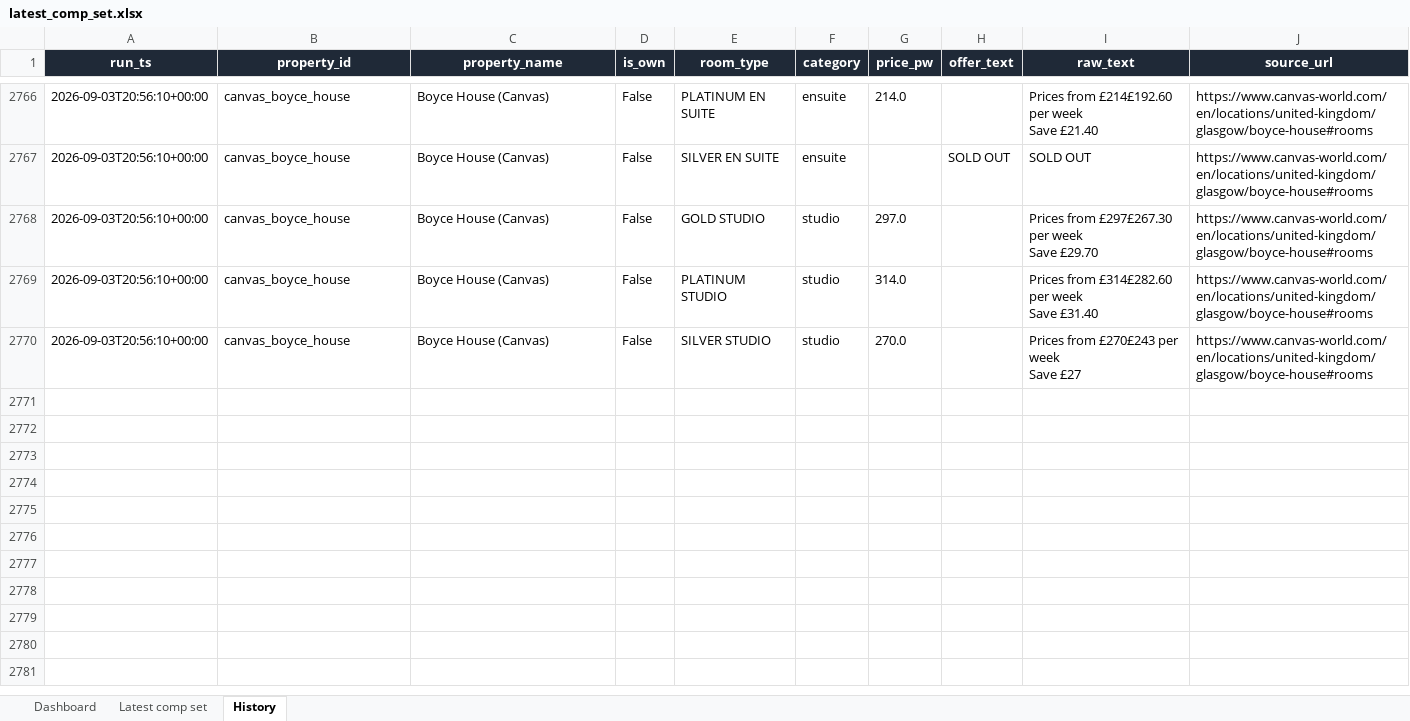
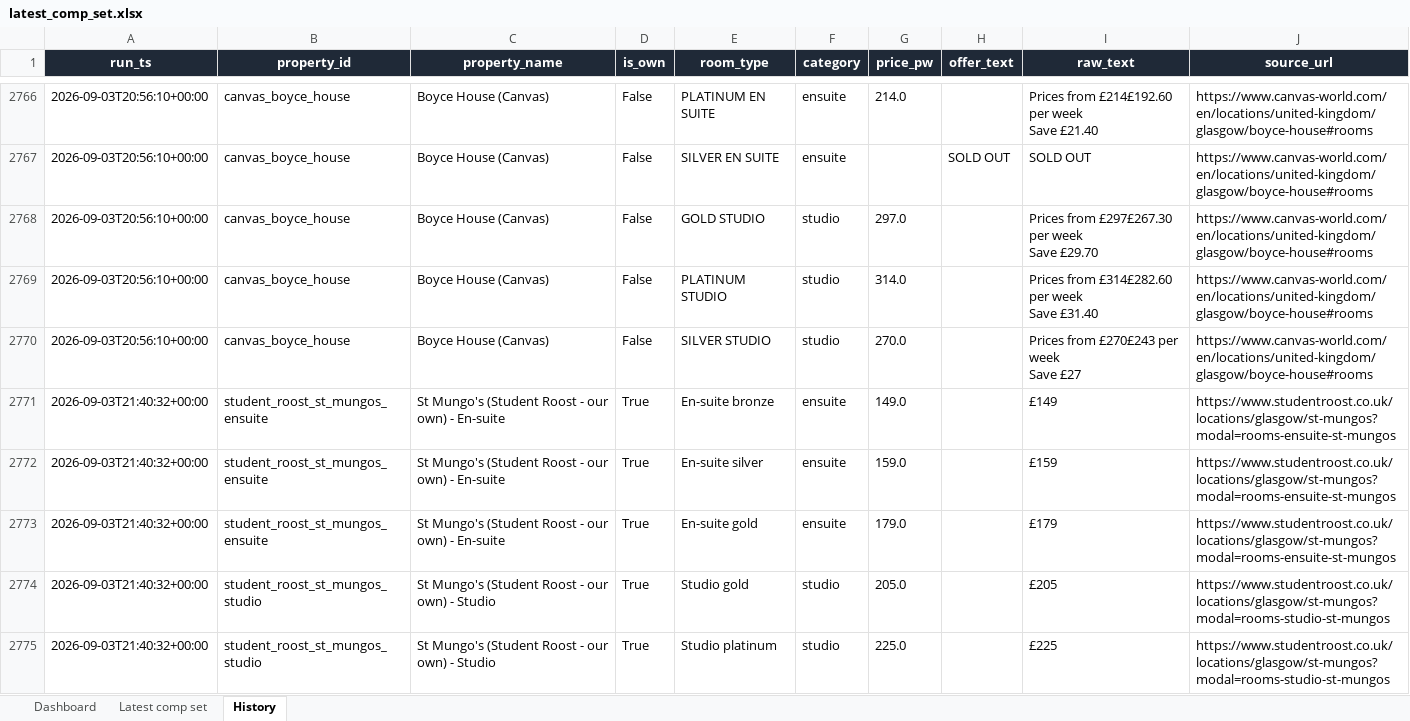
Before and after one commit to markAitcheson/St-Mungo-s, an Excel workbook: data/latest_comp_set.xlsx, sheet History, drawn as a sheet; only a part is shown, gaps mark what is left out; values as stored, in another font and other column widths than the file's, no borders; the diff covers the shown part only; the diff names each change by its address in the sheet, - before the commit and + after, or states it on an @@ line.

```diff
--- a/data/latest_comp_set.xlsx (sheet History)
+++ b/data/latest_comp_set.xlsx (sheet History)
+row 2771: 2026-09-03T21:40:32+00:00 | student_roost_st_mungos_ensuite | St Mungo's (Student Roost - our own) - En-suite | True | En-suite bronze | ensuite | 149.0 |  | £149 | https://www.studentroost.co.uk/locations/glasgow/st-mungos?modal=rooms-ensuite-st-mungos
+row 2772: 2026-09-03T21:40:32+00:00 | student_roost_st_mungos_ensuite | St Mungo's (Student Roost - our own) - En-suite | True | En-suite silver | ensuite | 159.0 |  | £159 | https://www.studentroost.co.uk/locations/glasgow/st-mungos?modal=rooms-ensuite-st-mungos
+row 2773: 2026-09-03T21:40:32+00:00 | student_roost_st_mungos_ensuite | St Mungo's (Student Roost - our own) - En-suite | True | En-suite gold | ensuite | 179.0 |  | £179 | https://www.studentroost.co.uk/locations/glasgow/st-mungos?modal=rooms-ensuite-st-mungos
+row 2774: 2026-09-03T21:40:32+00:00 | student_roost_st_mungos_studio | St Mungo's (Student Roost - our own) - Studio | True | Studio gold | studio | 205.0 |  | £205 | https://www.studentroost.co.uk/locations/glasgow/st-mungos?modal=rooms-studio-st-mungos
+row 2775: 2026-09-03T21:40:32+00:00 | student_roost_st_mungos_studio | St Mungo's (Student Roost - our own) - Studio | True | Studio platinum | studio | 225.0 |  | £225 | https://www.studentroost.co.uk/locations/glasgow/st-mungos?modal=rooms-studio-st-mungos
```
Also changed, not shown: 26 added rows elsewhere in this sheet, sheet Latest comp set, sheet Dashboard, 1 other file.
